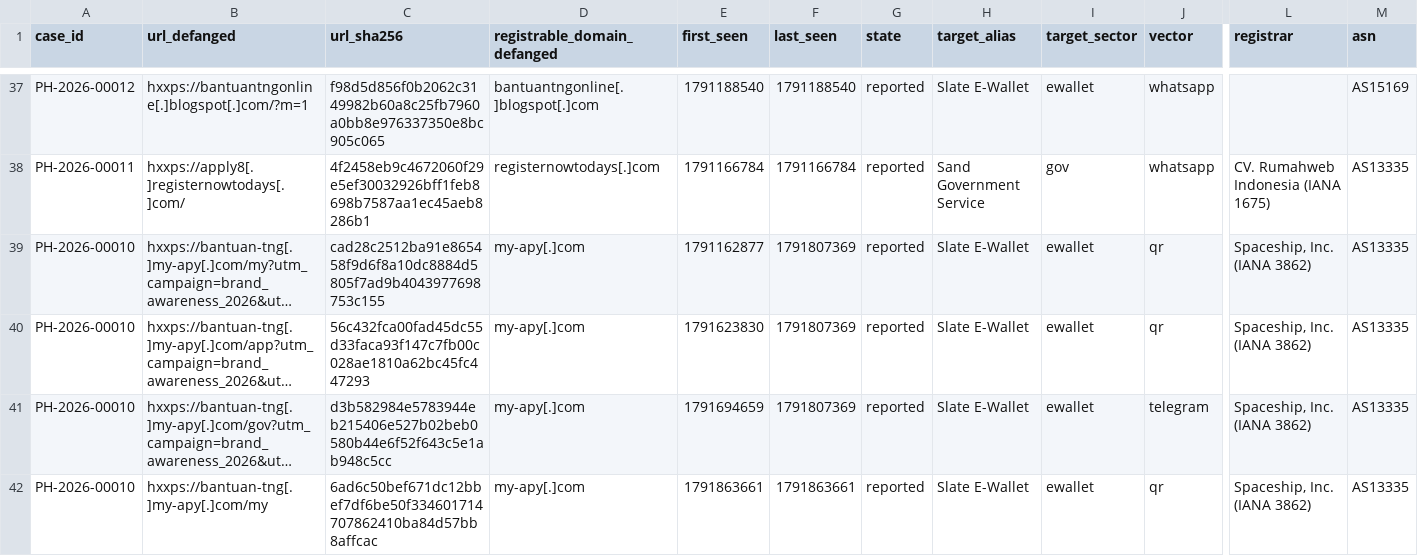
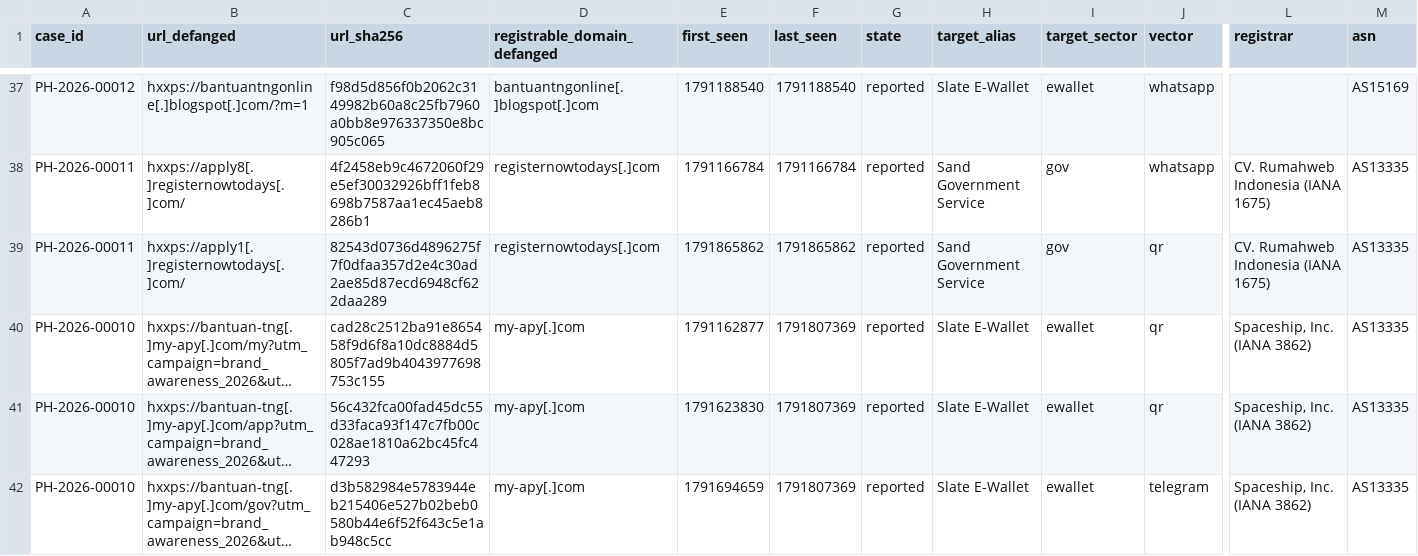
Before and after one commit to rectifyq/phishhunt-feed, a CSV file: feeds/latest.csv, drawn as a sheet; only a part is shown, gaps mark what is left out; the shorter side is filled out with more unchanged rows; long unchanged cells end in …; rows hold the shown columns only; the diff names each change by its address in the sheet, - before the commit and + after, or states it on an @@ line.

```diff
--- a/feeds/latest.csv
+++ b/feeds/latest.csv
+row 39: PH-2026-00011 | hxxps://apply1[.]registernowtodays[.]com/ | 82543d0736d4896275f7f0dfaa357d2e4c30ad2ae85d87ecd6948cf622daa289 | registernowtodays[.]com | 1791865862 | 1791865862 | reported | Sand Government Service | gov | qr | CV. Rumahweb Indonesia (IANA 1675) | AS13335
```
Also changed, not shown: 1 other file.
